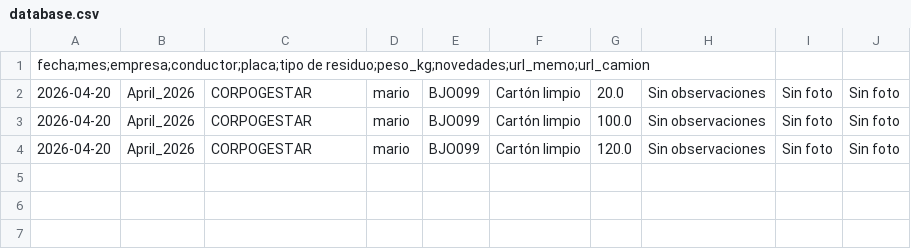
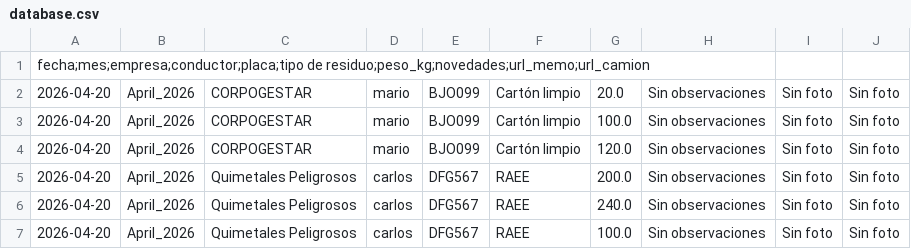
Before and after one commit to alejandraho013/registro-salida-residuos, a CSV file: database.csv, drawn as a sheet; the diff names each change by its address in the sheet, - before the commit and + after, or states it on an @@ line.

Commit message:
Update CSV 20260420_134033

```diff
--- a/database.csv
+++ b/database.csv
+row 5: 2026-04-20 | April_2026 | Quimetales Peligrosos | carlos | DFG567 | RAEE | 200.0 | Sin observaciones | Sin foto | Sin foto
+row 6: 2026-04-20 | April_2026 | Quimetales Peligrosos | carlos | DFG567 | RAEE | 240.0 | Sin observaciones | Sin foto | Sin foto
+row 7: 2026-04-20 | April_2026 | Quimetales Peligrosos | carlos | DFG567 | RAEE | 100.0 | Sin observaciones | Sin foto | Sin foto
```
